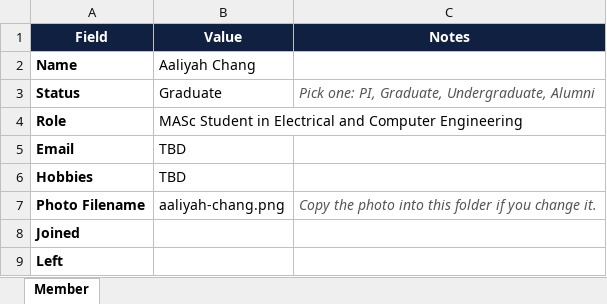
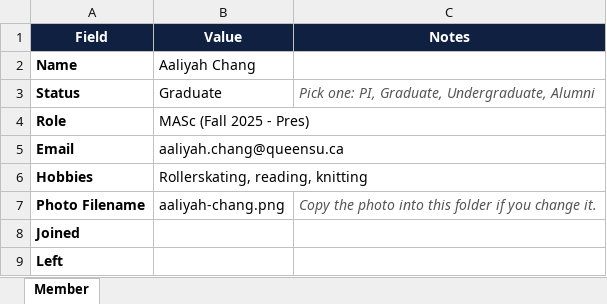
Before and after one commit to MUSELabQueensU/MUSELabQueensU.github.io, an Excel workbook: updates/members/aaliyah-chang/info.xlsx, sheet Member, drawn as a sheet; values as stored, in another font and other column widths than the file's, no borders; the diff names each change by its address in the sheet, - before the commit and + after, or states it on an @@ line.

Commit message:
members: add Abdullah Mohsin & Hassaan Tayyab; update Aaliyah's info
- Abdullah Mohsin: Undergraduate RA (Apr 2026 - Pres), with photo.
- Hassaan Tayyab: MITACS GRI'26 Intern, photo pending.
- Aaliyah Chang: filled in email, hobbies, and role.

```diff
--- a/updates/members/aaliyah-chang/info.xlsx (sheet Member)
+++ b/updates/members/aaliyah-chang/info.xlsx (sheet Member)
-B4 (Value): MASc Student in Electrical and Computer Engineering
+B4 (Value): MASc (Fall 2025 - Pres)
-B5 (Value): TBD
+B5 (Value): aaliyah.chang@queensu.ca
-B6 (Value): TBD
+B6 (Value): Rollerskating, reading, knitting
```
Also changed, not shown: 6 other files.
